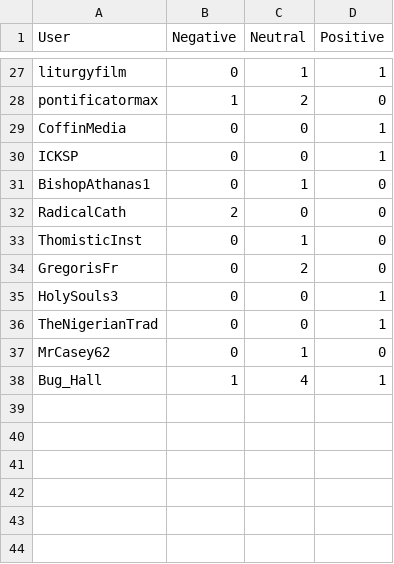
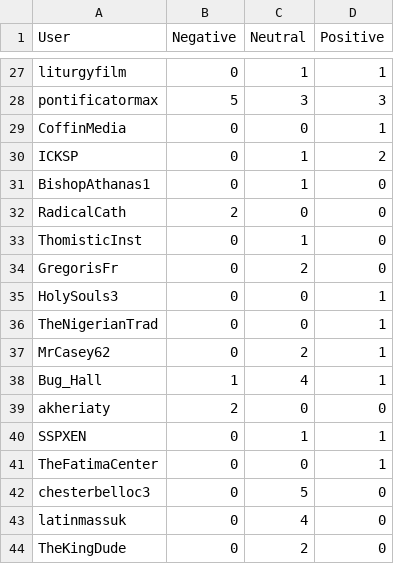
Before and after one commit to jjz17/Twitter-Mining, a CSV file: sentiment.csv, drawn as a sheet; only a part is shown, gaps mark what is left out; the diff covers the shown part only; the diff names each change by its address in the sheet, - before the commit and + after, or states it on an @@ line.

```diff
--- a/sentiment.csv
+++ b/sentiment.csv
-B28 (Negative): 1
+B28 (Negative): 5
-C28 (Neutral): 2
+C28 (Neutral): 3
-D28 (Positive): 0
+D28 (Positive): 3
-C30 (Neutral): 0
+C30 (Neutral): 1
-D30 (Positive): 1
+D30 (Positive): 2
-C37 (Neutral): 1
+C37 (Neutral): 2
-D37 (Positive): 0
+D37 (Positive): 1
+row 39: akheriaty | 2 | 0 | 0
+row 40: SSPXEN | 0 | 1 | 1
+row 41: TheFatimaCenter | 0 | 0 | 1
+row 42: chesterbelloc3 | 0 | 5 | 0
+row 43: latinmassuk | 0 | 4 | 0
+row 44: TheKingDude | 0 | 2 | 0
```
Also changed, not shown: 32 edited cells elsewhere in this file, 4 other files.
